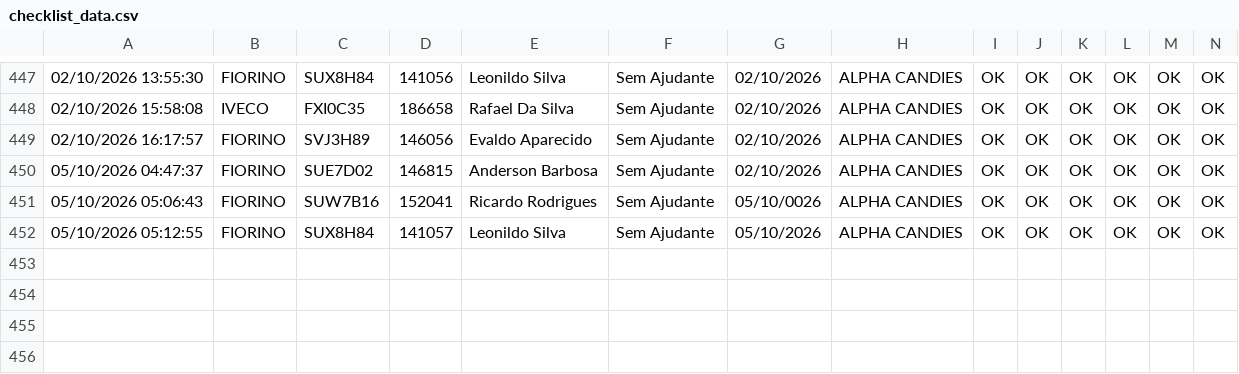
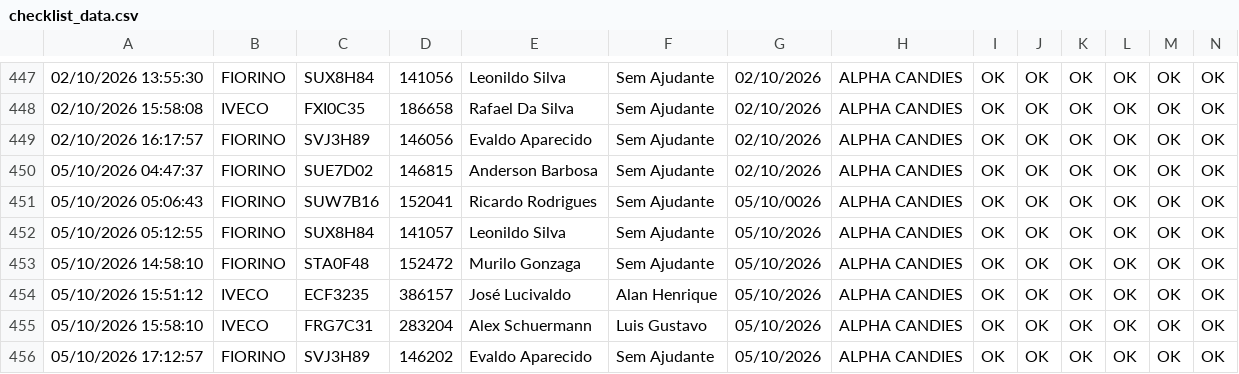
Before and after one commit to rot-alpha/carverify, a CSV file: src/data/checklist_data.csv, drawn as a sheet; only a part is shown, gaps mark what is left out; rows hold the shown columns only; the diff names each change by its address in the sheet, - before the commit and + after, or states it on an @@ line.

```diff
--- a/src/data/checklist_data.csv
+++ b/src/data/checklist_data.csv
+row 453: 05/10/2026 14:58:10 | FIORINO | STA0F48 | 152472 | Murilo Gonzaga | Sem Ajudante | 05/10/2026 | ALPHA CANDIES | OK | OK | OK | OK | OK | OK
+row 454: 05/10/2026 15:51:12 | IVECO | ECF3235 | 386157 | José Lucivaldo | Alan Henrique | 05/10/2026 | ALPHA CANDIES | OK | OK | OK | OK | OK | OK
+row 455: 05/10/2026 15:58:10 | IVECO | FRG7C31 | 283204 | Alex Schuermann | Luis Gustavo | 05/10/2026 | ALPHA CANDIES | OK | OK | OK | OK | OK | OK
+row 456: 05/10/2026 17:12:57 | FIORINO | SVJ3H89 | 146202 | Evaldo Aparecido | Sem Ajudante | 05/10/2026 | ALPHA CANDIES | OK | OK | OK | OK | OK | OK
```
